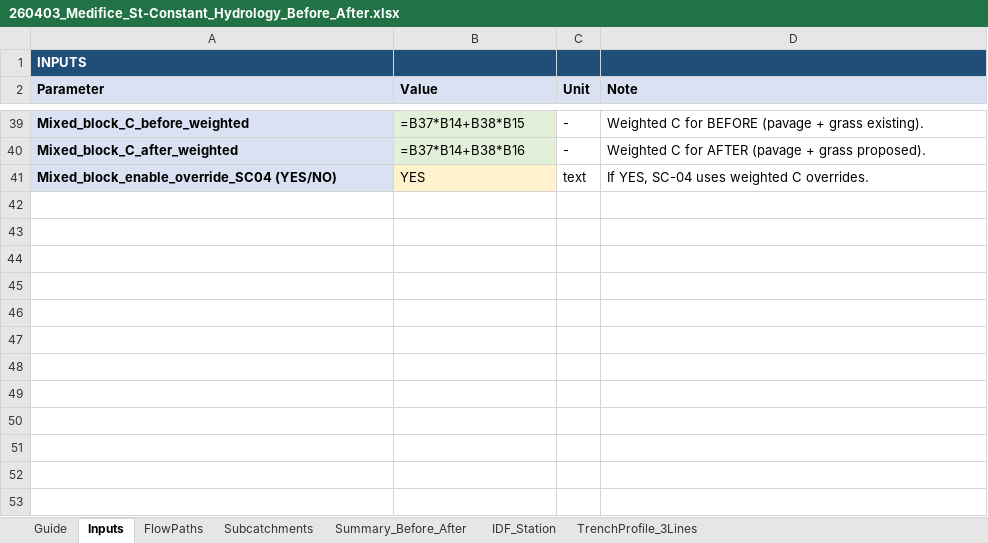
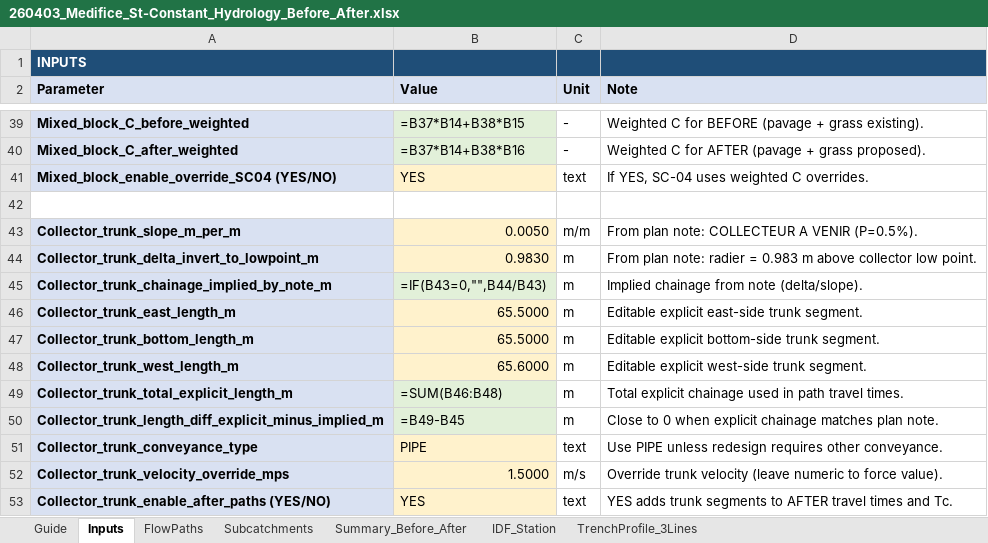
Before and after one commit to acon560-prog/idf-web-app, an Excel workbook: engineering/drainage-design/260403_Medifice_St-Constant_Hydrology_Before_After.xlsx, sheet Inputs, drawn as a sheet; only a part is shown, gaps mark what is left out; values as stored, in another font and other column widths than the file's, no borders; formulas without a stored value are shown as written; the diff names each change by its address in the sheet, - before the commit and + after, or states it on an @@ line.

```diff
--- a/engineering/drainage-design/260403_Medifice_St-Constant_Hydrology_Before_After.xlsx (sheet Inputs)
+++ b/engineering/drainage-design/260403_Medifice_St-Constant_Hydrology_Before_After.xlsx (sheet Inputs)
+row 42: (empty)
+row 43: Collector_trunk_slope_m_per_m | 0.0050 | m/m | From plan note: COLLECTEUR A VENIR (P=0.5%).
+row 44: Collector_trunk_delta_invert_to_lowpoint_m | 0.9830 | m | From plan note: radier = 0.983 m above collector low point.
+row 45: Collector_trunk_chainage_implied_by_note_m | =IF(B43=0,"",B44/B43) | m | Implied chainage from note (delta/slope).
+row 46: Collector_trunk_east_length_m | 65.5000 | m | Editable explicit east-side trunk segment.
+row 47: Collector_trunk_bottom_length_m | 65.5000 | m | Editable explicit bottom-side trunk segment.
+row 48: Collector_trunk_west_length_m | 65.6000 | m | Editable explicit west-side trunk segment.
+row 49: Collector_trunk_total_explicit_length_m | =SUM(B46:B48) | m | Total explicit chainage used in path travel times.
+row 50: Collector_trunk_length_diff_explicit_minus_implied_m | =B49-B45 | m | Close to 0 when explicit chainage matches plan note.
+row 51: Collector_trunk_conveyance_type | PIPE | text | Use PIPE unless redesign requires other conveyance.
+row 52: Collector_trunk_velocity_override_mps | 1.5000 | m/s | Override trunk velocity (leave numeric to force value).
+row 53: Collector_trunk_enable_after_paths (YES/NO) | YES | text | YES adds trunk segments to AFTER travel times and Tc.
```
Also changed, not shown: sheet FlowPaths, sheet Summary_Before_After, sheet Guide.
